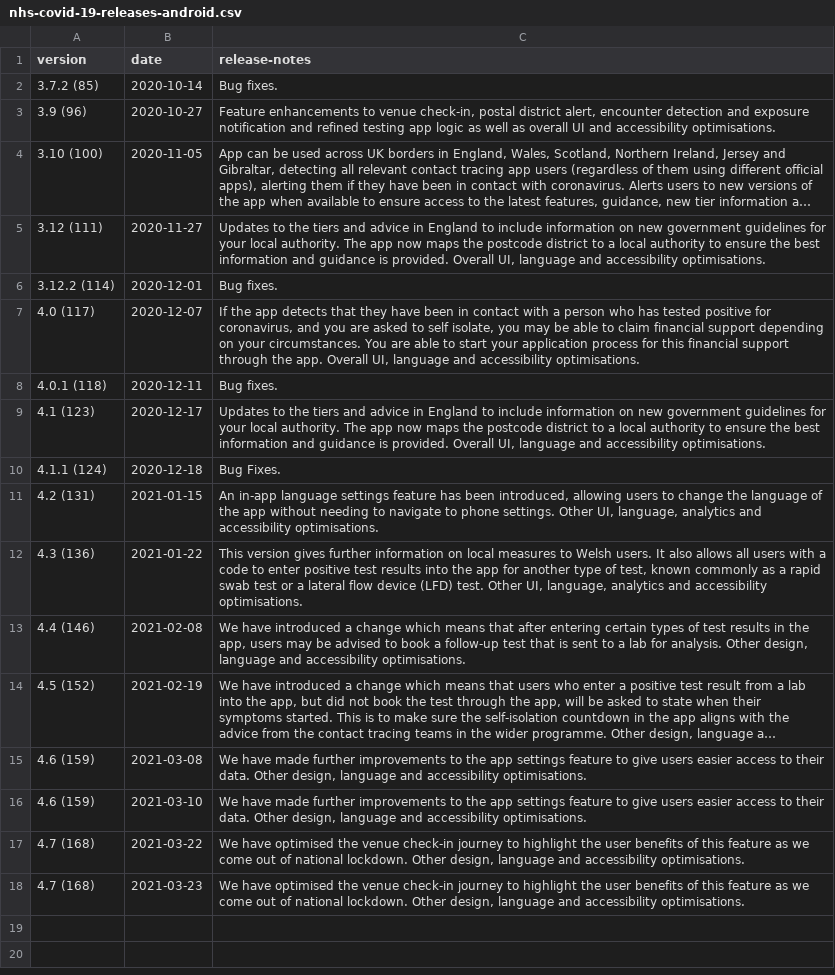
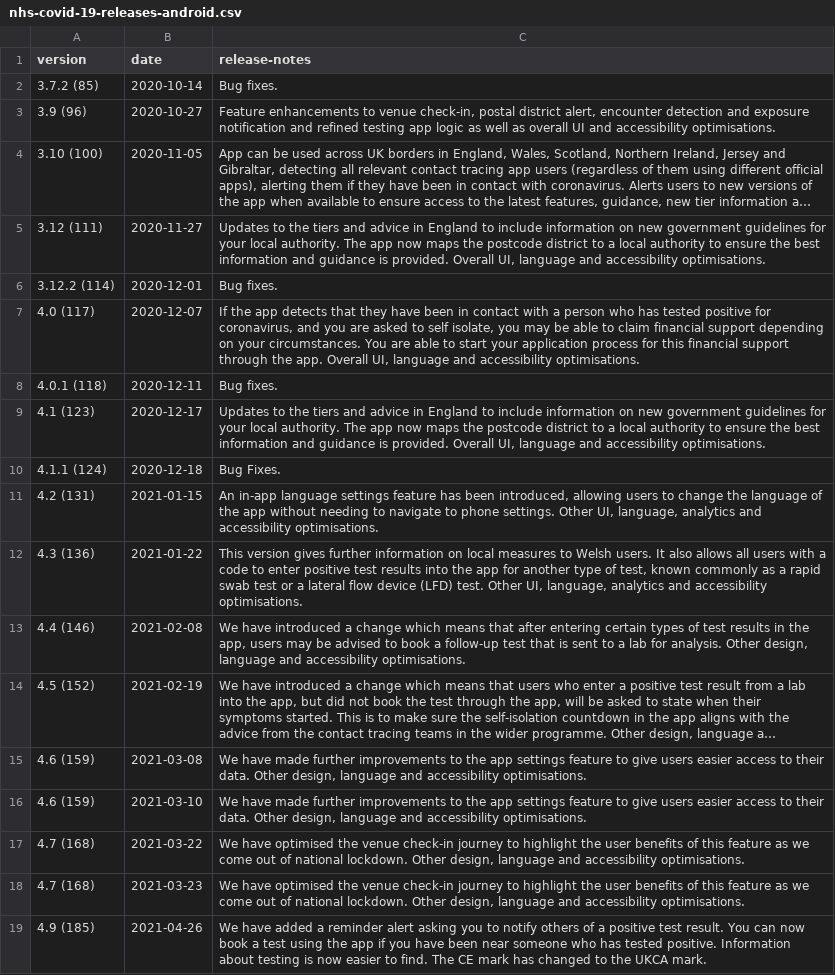
Before and after one commit to test-and-trace-data/releases, a CSV file: data/nhs-covid-19-releases-android.csv, drawn as a sheet; long unchanged cells end in ….

```diff
--- a/data/nhs-covid-19-releases-android.csv
+++ b/data/nhs-covid-19-releases-android.csv
@@ -18 +18,2 @@ version,date,release-notes
 4.7 (168),2021-03-23,"We have optimised the venue check-in journey to highlight the user benefits of this feature as we come out of national lockdown. Other design, language and accessibility optimisations."
+4.9 (185),2021-04-26,We have added a reminder alert asking you to notify others of a positive test result. You can now book a test using the app if you have been near someone who has tested positive. Information about testing is now easier to find. The CE mark has changed to the UKCA mark.
```
Also changed, not shown: data/nhs-covid-19-releases-ios.csv.
